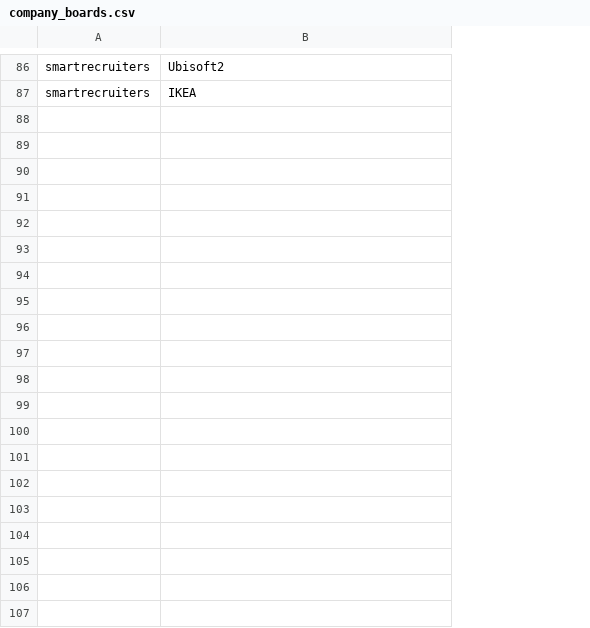
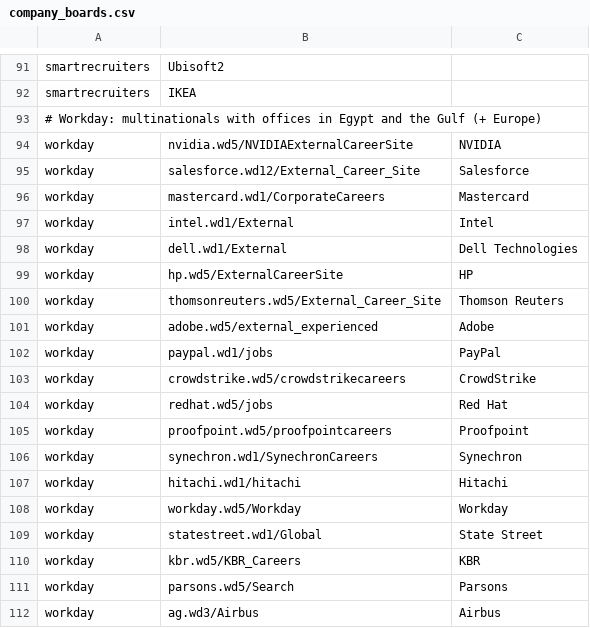
Before and after one commit to moamenmoussa172/job-market-radar, a CSV file: dags/jobradar/company_boards.csv, drawn as a sheet; only a part is shown, gaps mark what is left out; the diff covers the shown part only; the diff names each change by its address in the sheet, - before the commit and + after, or states it on an @@ line.

Commit message:
Workday + SuccessFactors sources, trends tab, weekly report card

```diff
--- a/dags/jobradar/company_boards.csv
+++ b/dags/jobradar/company_boards.csv
+column C, empty
+row 93: # Workday: multinationals with offices in Egypt and the Gulf (+ Europe)
+row 94: workday | nvidia.wd5/NVIDIAExternalCareerSite | NVIDIA
+row 95: workday | salesforce.wd12/External_Career_Site | Salesforce
+row 96: workday | mastercard.wd1/CorporateCareers | Mastercard
+row 97: workday | intel.wd1/External | Intel
+row 98: workday | dell.wd1/External | Dell Technologies
+row 99: workday | hp.wd5/ExternalCareerSite | HP
+row 100: workday | thomsonreuters.wd5/External_Career_Site | Thomson Reuters
+row 101: workday | adobe.wd5/external_experienced | Adobe
+row 102: workday | paypal.wd1/jobs | PayPal
+row 103: workday | crowdstrike.wd5/crowdstrikecareers | CrowdStrike
+row 104: workday | redhat.wd5/jobs | Red Hat
+row 105: workday | proofpoint.wd5/proofpointcareers | Proofpoint
+row 106: workday | synechron.wd1/SynechronCareers | Synechron
+row 107: workday | hitachi.wd1/hitachi | Hitachi
+row 108: workday | workday.wd5/Workday | Workday
+row 109: workday | statestreet.wd1/Global | State Street
+row 110: workday | kbr.wd5/KBR_Careers | KBR
+row 111: workday | parsons.wd5/Search | Parsons
+row 112: workday | ag.wd3/Airbus | Airbus
```
Also changed, not shown: 17 added rows and 1 edited cell elsewhere in this file, 24 other files.
